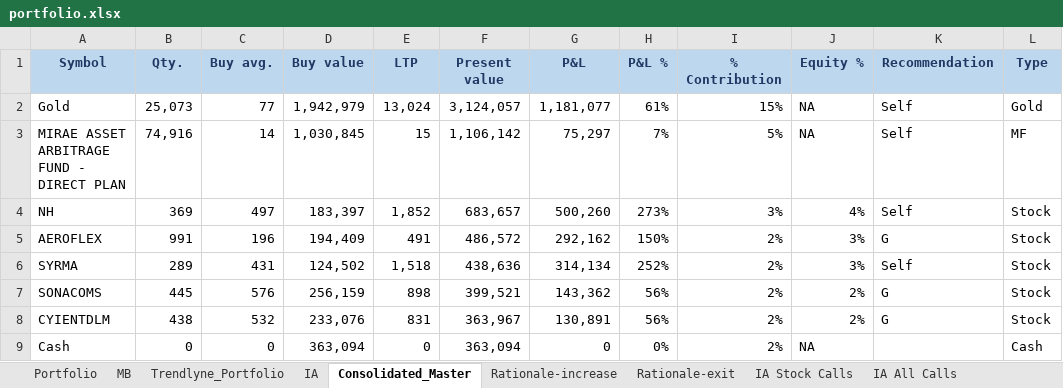
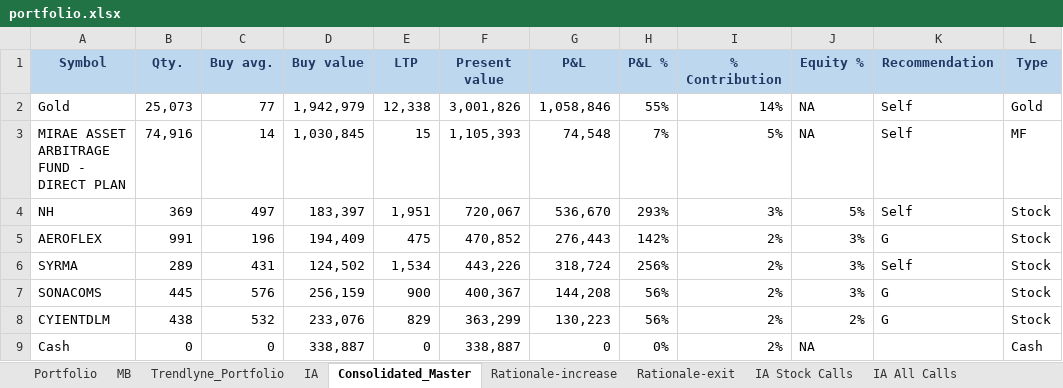
Before and after one commit to kvector0001/STT-Dashboard, an Excel workbook: data/portfolio.xlsx, sheet Consolidated_Master, drawn as a sheet; only a part is shown; values as stored, in another font and other column widths than the file's, no borders; charts and pictures and conditional formats not drawn; the diff covers the shown part only; the diff names each change by its address in the sheet, - before the commit and + after, or states it on an @@ line.

```diff
--- a/data/portfolio.xlsx (sheet Consolidated_Master)
+++ b/data/portfolio.xlsx (sheet Consolidated_Master)
-E2 (LTP): 13,024
+E2 (LTP): 12,338
-F2 (Present value): 3,124,057
+F2 (Present value): 3,001,826
-G2 (P&L): 1,181,077
+G2 (P&L): 1,058,846
-H2 (P&L %): 61%
+H2 (P&L %): 55%
-I2 (% Contribution): 15%
+I2 (% Contribution): 14%
-F3 (Present value): 1,106,142
+F3 (Present value): 1,105,393
-G3 (P&L): 75,297
+G3 (P&L): 74,548
-E4 (LTP): 1,852
+E4 (LTP): 1,951
-F4 (Present value): 683,657
+F4 (Present value): 720,067
-G4 (P&L): 500,260
+G4 (P&L): 536,670
-H4 (P&L %): 273%
+H4 (P&L %): 293%
-J4 (Equity %): 4%
+J4 (Equity %): 5%
-E5 (LTP): 491
+E5 (LTP): 475
-F5 (Present value): 486,572
+F5 (Present value): 470,852
-G5 (P&L): 292,162
+G5 (P&L): 276,443
-H5 (P&L %): 150%
+H5 (P&L %): 142%
-E6 (LTP): 1,518
+E6 (LTP): 1,534
-F6 (Present value): 438,636
+F6 (Present value): 443,226
-G6 (P&L): 314,134
+G6 (P&L): 318,724
-H6 (P&L %): 252%
+H6 (P&L %): 256%
-E7 (LTP): 898
+E7 (LTP): 900
-F7 (Present value): 399,521
+F7 (Present value): 400,367
-G7 (P&L): 143,362
+G7 (P&L): 144,208
-J7 (Equity %): 2%
+J7 (Equity %): 3%
-E8 (LTP): 831
+E8 (LTP): 829
-F8 (Present value): 363,967
+F8 (Present value): 363,299
-G8 (P&L): 130,891
+G8 (P&L): 130,223
-D9 (Buy value): 363,094
+D9 (Buy value): 338,887
-F9 (Present value): 363,094
+F9 (Present value): 338,887
```
Also changed, not shown: 38 added rows, 38 removed rows and 448 edited cells elsewhere in this sheet, sheet Portfolio, sheet IA, sheet Trendlyne_Portfolio, 1 other file.
